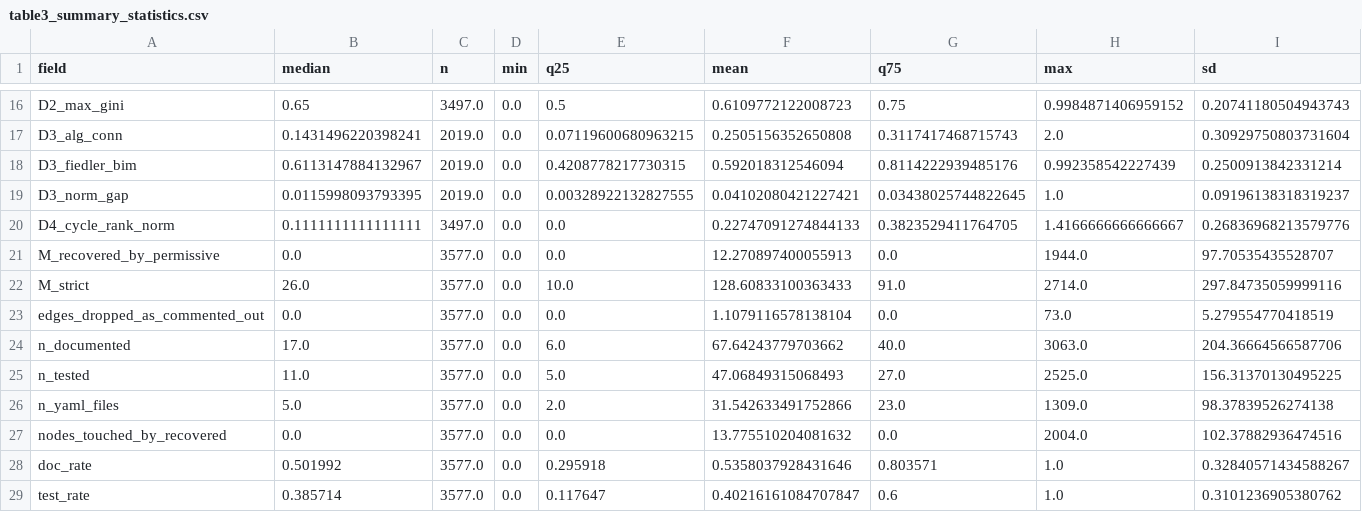
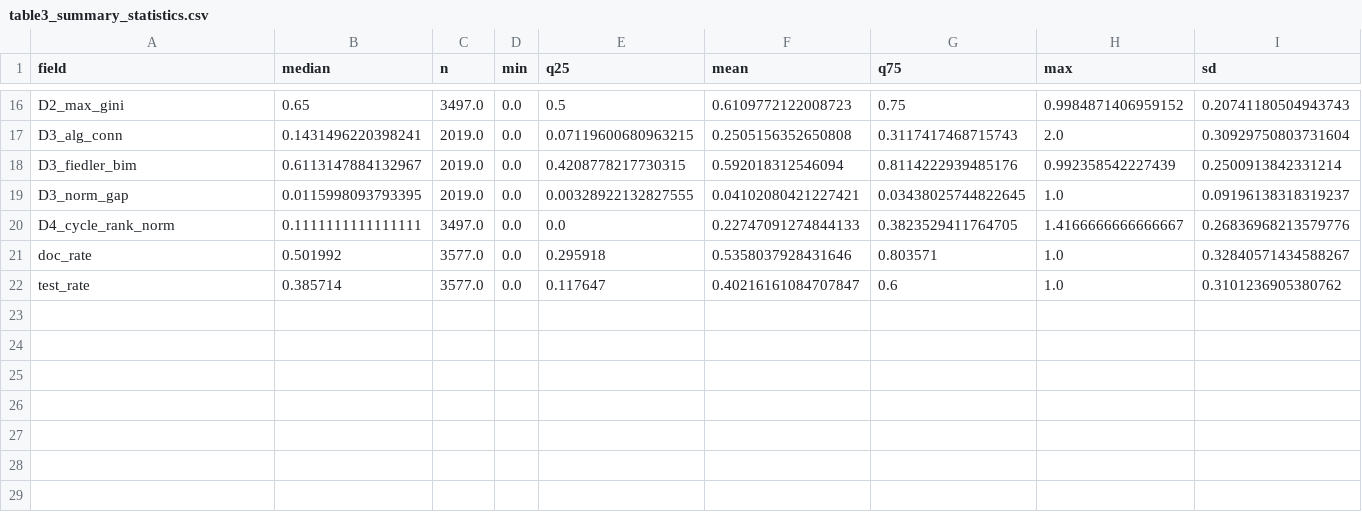
Before and after one commit to mhdk1602/multiscale-governance-descriptors, a CSV file: paper/dolap_dataset/tables/table3_summary_statistics.csv, drawn as a sheet; only a part is shown, gaps mark what is left out; the diff names each change by its address in the sheet, - before the commit and + after, or states it on an @@ line.

Commit message:
Keep parse-fidelity bookkeeping out of the descriptor panels
The reparse added nine numeric columns and the previous commit regenerated
the figures without widening the exclusion list, so M_strict, the three
recovery counters and the coverage counts rendered as governance descriptor
panels and sat in the summary table beside D2, D3 and D4. The descriptor
figure carried fourteen panels where it should carry five.

This is the same defect the n_components leak was, and the same fix. Parse
fidelity describes how much of the graph the extractor recovered, not
anything about the project.

doc_rate and test_rate stay in the summary table, since they are governance
attributes rather than bookkeeping and they have their own figure, but they
are out of the descriptor panels for the same reason the counters are.

```diff
--- a/paper/dolap_dataset/tables/table3_summary_statistics.csv
+++ b/paper/dolap_dataset/tables/table3_summary_statistics.csv
-row 21: M_recovered_by_permissive | 0.0 | 3577.0 | 0.0 | 0.0 | 12.270897400055913 | 0.0 | 1944.0 | 97.70535435528707
-row 22: M_strict | 26.0 | 3577.0 | 0.0 | 10.0 | 128.60833100363433 | 91.0 | 2714.0 | 297.84735059999116
-row 23: edges_dropped_as_commented_out | 0.0 | 3577.0 | 0.0 | 0.0 | 1.1079116578138104 | 0.0 | 73.0 | 5.279554770418519
-row 24: n_documented | 17.0 | 3577.0 | 0.0 | 6.0 | 67.64243779703662 | 40.0 | 3063.0 | 204.36664566587706
-row 25: n_tested | 11.0 | 3577.0 | 0.0 | 5.0 | 47.06849315068493 | 27.0 | 2525.0 | 156.31370130495225
-row 26: n_yaml_files | 5.0 | 3577.0 | 0.0 | 2.0 | 31.542633491752866 | 23.0 | 1309.0 | 98.37839526274138
-row 27: nodes_touched_by_recovered | 0.0 | 3577.0 | 0.0 | 0.0 | 13.775510204081632 | 0.0 | 2004.0 | 102.37882936474516
```
Also changed, not shown: 13 other files.
